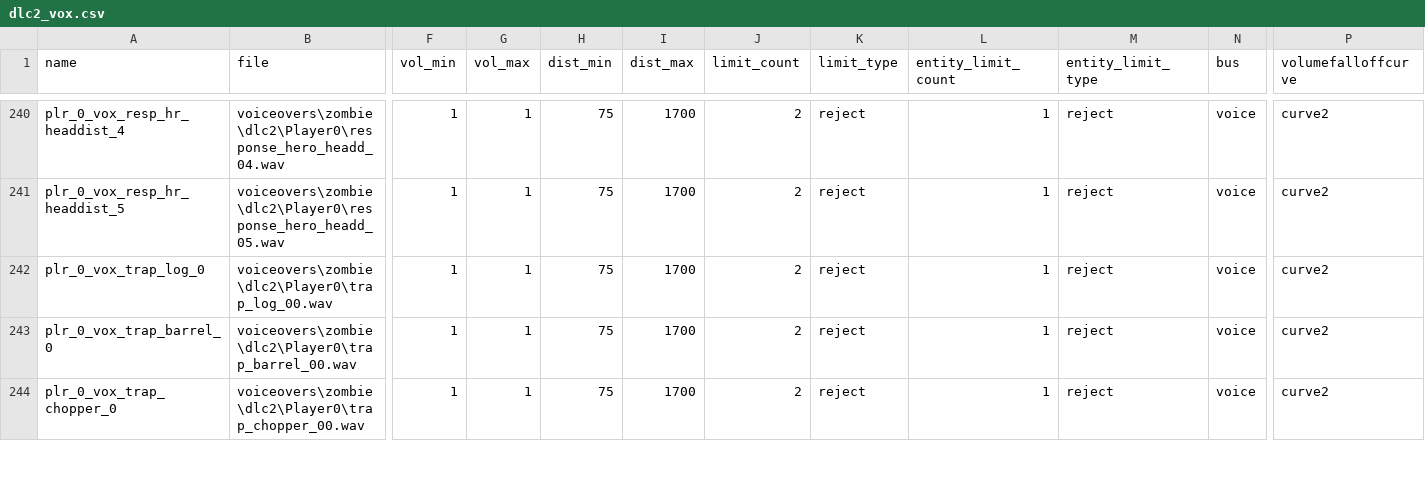
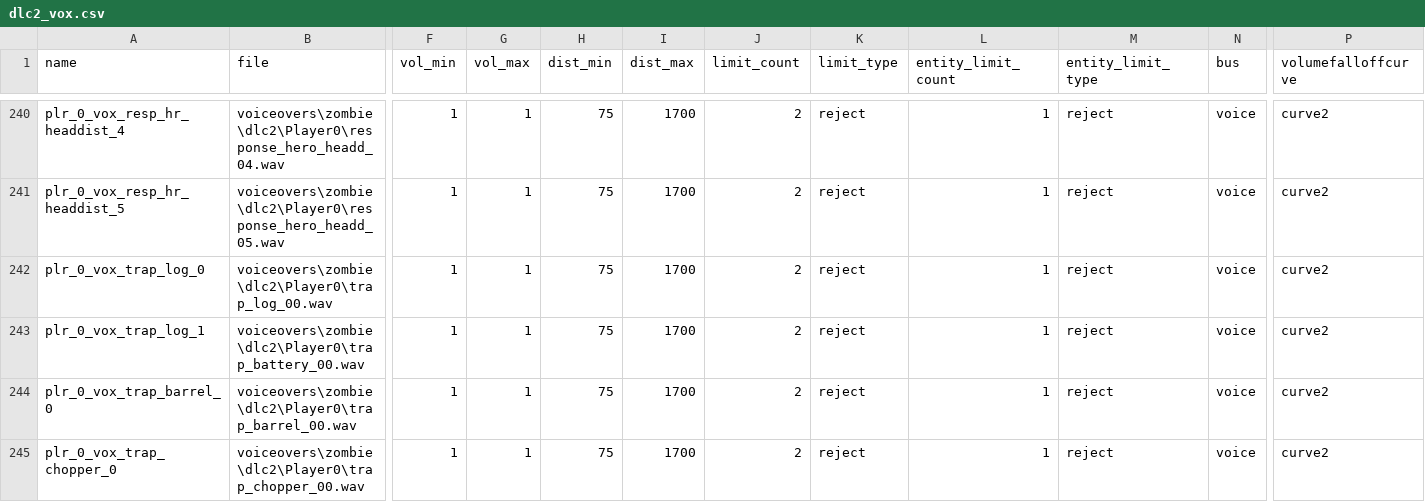
Before and after one commit to JBShady/COD5-Remastered, a CSV file: raw/soundaliases/dlc2_vox.csv, drawn as a sheet; only a part is shown, gaps mark what is left out; rows hold the shown columns only; the diff covers the shown part only; the diff names each change by its address in the sheet, - before the commit and + after, or states it on an @@ line.

```diff
--- a/raw/soundaliases/dlc2_vox.csv
+++ b/raw/soundaliases/dlc2_vox.csv
+row 243: plr_0_vox_trap_log_1 | voiceovers\zombie\dlc2\Player0\trap_battery_00.wav | 1 | 1 | 75 | 1700 | 2 | reject | 1 | reject | voice | curve2
```
Also changed, not shown: 2 added rows and 3 removed rows elsewhere in this file, raw/soundaliases/dlc2_share.csv, raw/soundaliases/dlc_share.csv, 4 other files.
